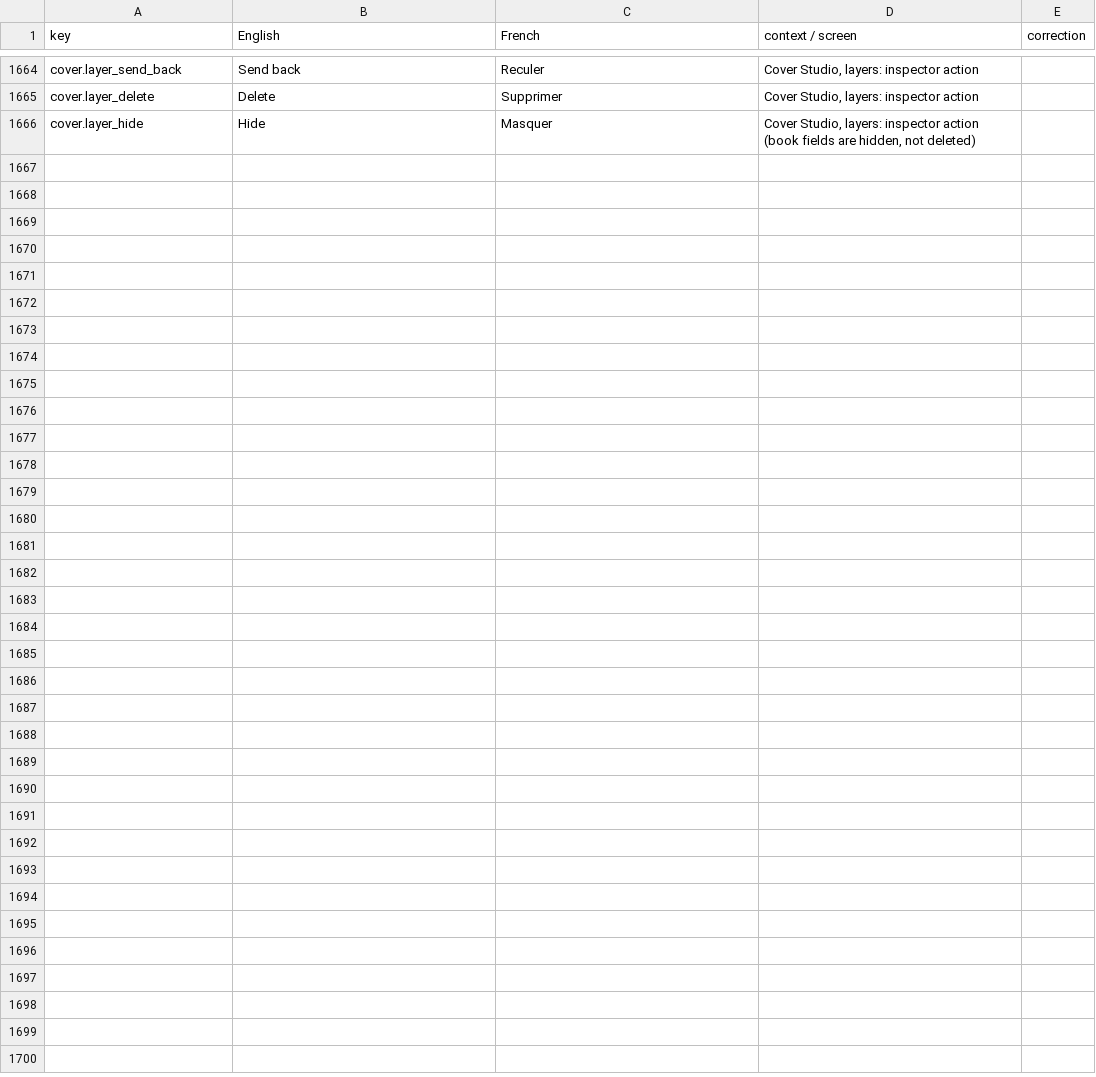
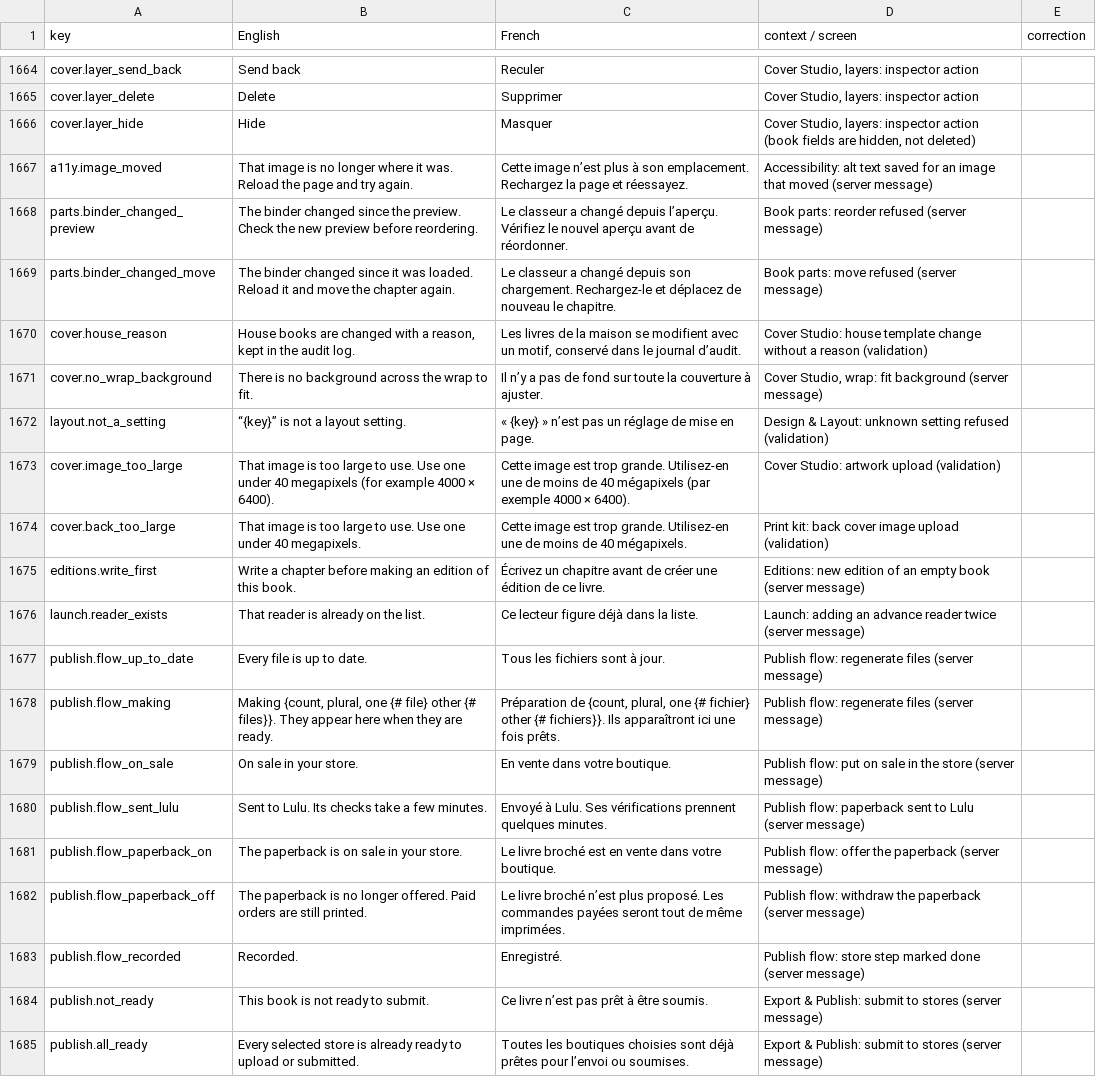
Before and after one commit to michelevens/Editons, a CSV file: docs/i18n/fr-review.csv, drawn as a sheet; only a part is shown, gaps mark what is left out; the diff covers the shown part only.

```diff
--- a/docs/i18n/fr-review.csv
+++ b/docs/i18n/fr-review.csv
@@ -1666 +1666,20 @@ cover.layer_delete,Delete,Supprimer,"Cover Studio, layers: inspector action",
 cover.layer_hide,Hide,Masquer,"Cover Studio, layers: inspector action (book fields are hidden, not deleted)",
+a11y.image_moved,That image is no longer where it was. Reload the page and try again.,Cette image n’est plus à son emplacement. Rechargez la page et réessayez.,Accessibility: alt text saved for an image that moved (server message),
+parts.binder_changed_preview,The binder changed since the preview. Check the new preview before reordering.,Le classeur a changé depuis l’aperçu. Vérifiez le nouvel aperçu avant de réordonner.,Book parts: reorder refused (server message),
+parts.binder_changed_move,The binder changed since it was loaded. Reload it and move the chapter again.,Le classeur a changé depuis son chargement. Rechargez-le et déplacez de nouveau le chapitre.,Book parts: move refused (server message),
+cover.house_reason,"House books are changed with a reason, kept in the audit log.","Les livres de la maison se modifient avec un motif, conservé dans le journal d’audit.",Cover Studio: house template change without a reason (validation),
+cover.no_wrap_background,There is no background across the wrap to fit.,Il n’y a pas de fond sur toute la couverture à ajuster.,"Cover Studio, wrap: fit background (server message)",
+layout.not_a_setting,“{key}” is not a layout setting.,« {key} » n’est pas un réglage de mise en page.,Design & Layout: unknown setting refused (validation),
+cover.image_too_large,That image is too large to use. Use one under 40 megapixels (for example 4000 × 6400).,Cette image est trop grande. Utilisez-en une de moins de 40 mégapixels (par exemple 4000 × 6400).,Cover Studio: artwork upload (validation),
+cover.back_too_large,That image is too large to use. Use one under 40 megapixels.,Cette image est trop grande. Utilisez-en une de moins de 40 mégapixels.,Print kit: back cover image upload (validation),
+editions.write_first,Write a chapter before making an edition of this book.,Écrivez un chapitre avant de créer une édition de ce livre.,Editions: new edition of an empty book (server message),
+launch.reader_exists,That reader is already on the list.,Ce lecteur figure déjà dans la liste.,Launch: adding an advance reader twice (server message),
+publish.flow_up_to_date,Every file is up to date.,Tous les fichiers sont à jour.,Publish flow: regenerate files (server message),
+publish.flow_making,"Making {count, plural, one {# file} other {# files}}. They appear here when they are ready.","Préparation de {count, plural, one {# fichier} other {# fichiers}}. Ils apparaîtront ici une fois prêts.",Publish flow: regenerate files (server message),
+publish.flow_on_sale,On sale in your store.,En vente dans votre boutique.,Publish flow: put on sale in the store (server message),
+publish.flow_sent_lulu,Sent to Lulu. Its checks take a few minutes.,Envoyé à Lulu. Ses vérifications prennent quelques minutes.,Publish flow: paperback sent to Lulu (server message),
+publish.flow_paperback_on,The paperback is on sale in your store.,Le livre broché est en vente dans votre boutique.,Publish flow: offer the paperback (server message),
+publish.flow_paperback_off,The paperback is no longer offered. Paid orders are still printed.,Le livre broché n’est plus proposé. Les commandes payées seront tout de même imprimées.,Publish flow: withdraw the paperback (server message),
+publish.flow_recorded,Recorded.,Enregistré.,Publish flow: store step marked done (server message),
+publish.not_ready,This book is not ready to submit.,Ce livre n’est pas prêt à être soumis.,Export & Publish: submit to stores (server message),
+publish.all_ready,Every selected store is already ready to upload or submitted.,Toutes les boutiques choisies sont déjà prêtes pour l’envoi ou soumises.,Export & Publish: submit to stores (server message),
```
Also changed, not shown: 10 added rows elsewhere in this file, docs/i18n/ht-review.csv, 15 other files.
